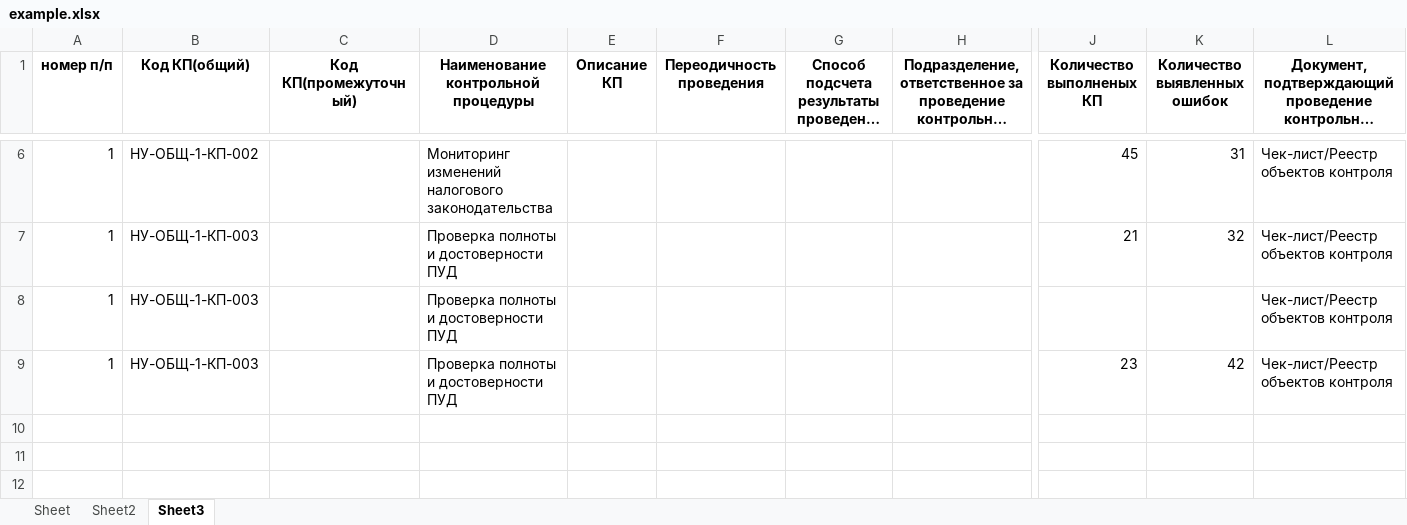
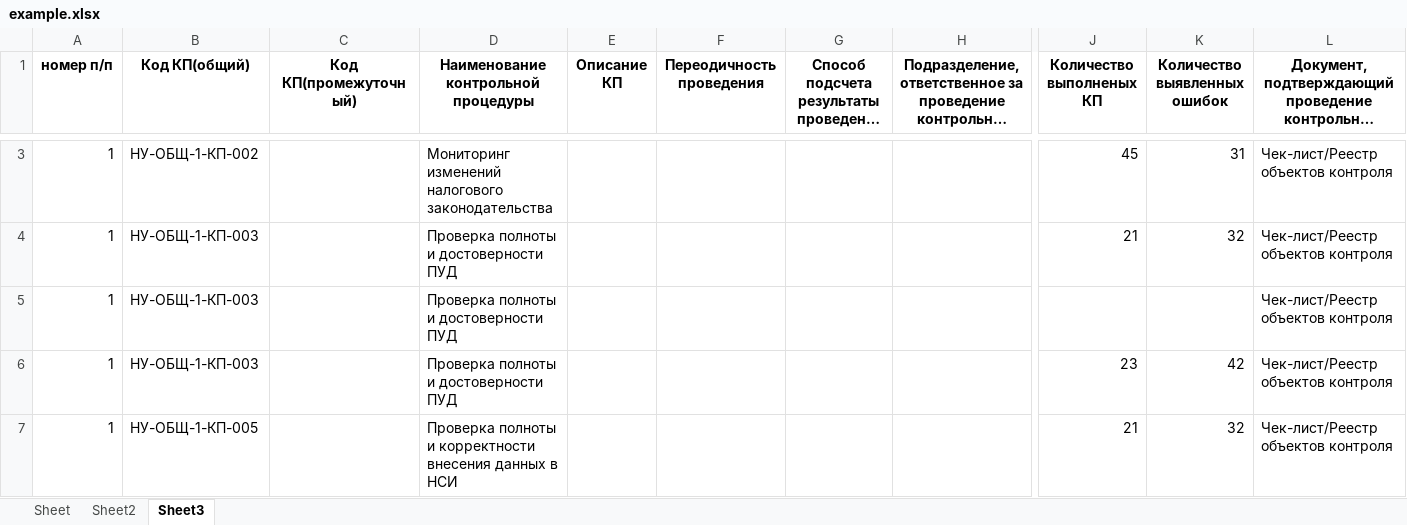
Before and after one commit to ivanzuevvv/pythonProjectExcel22New1AnotherOneDocker, an Excel workbook: excelanalog/example.xlsx, sheet Sheet3, drawn as a sheet; only a part is shown, gaps mark what is left out; long unchanged cells end in …; values as stored, in another font and other column widths than the file's, no borders; rows hold the shown columns only; the diff covers the shown part only; the diff names each change by its address in the sheet, - before the commit and + after, or states it on an @@ line.

```diff
--- a/excelanalog/example.xlsx (sheet Sheet3)
+++ b/excelanalog/example.xlsx (sheet Sheet3)
+row 7: 1 | НУ-ОБЩ-1-КП-005 |  | Проверка полноты и корректности внесения данных в НСИ |  |  |  |  | 21 | 32 | Чек-лист/Реестр объектов контроля
```
Also changed, not shown: 3 removed rows and 1 edited cell elsewhere in this sheet, sheet Sheet, sheet Sheet2, 1 other file.
